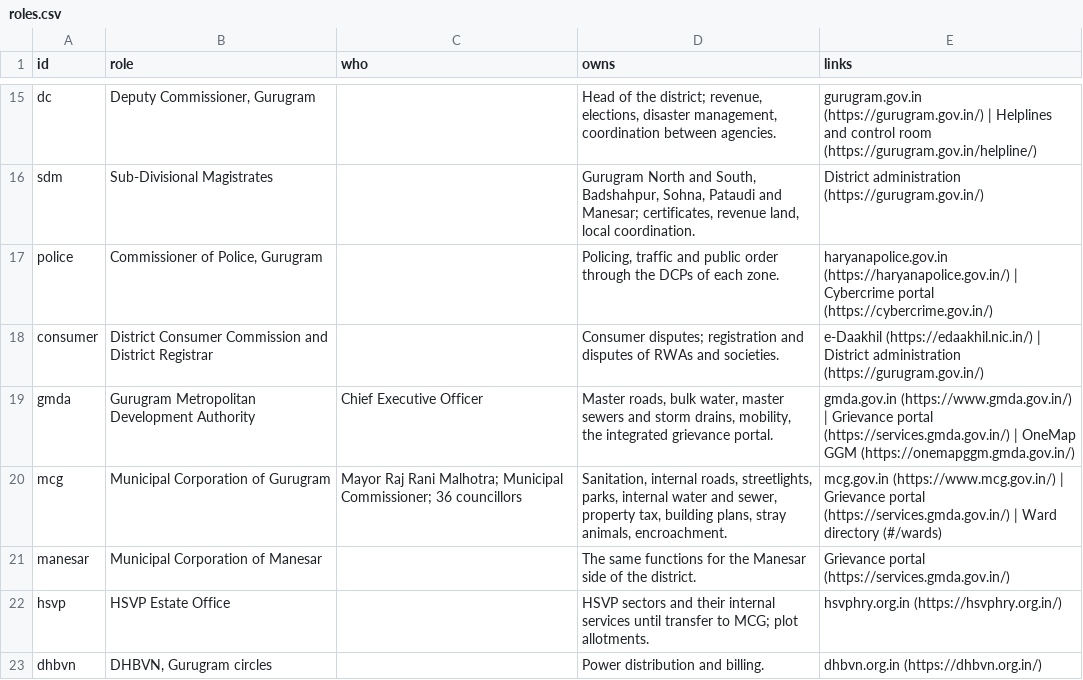
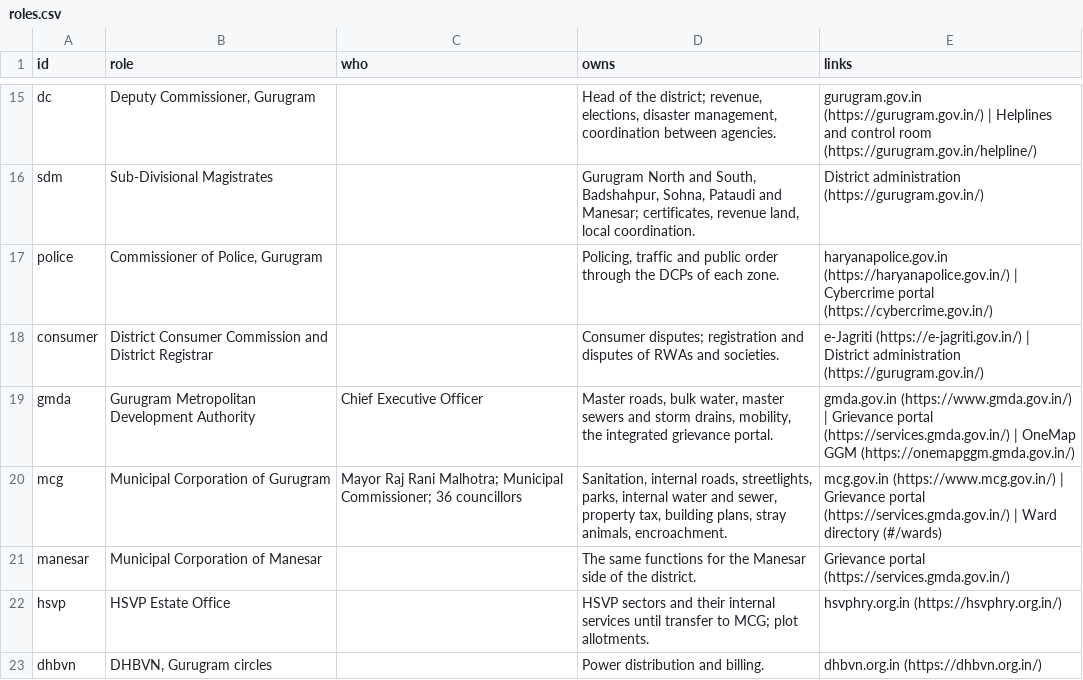
Before and after one commit to saurabhrao17/Gurugram-Vision-Forum, a CSV file: data/roles.csv, drawn as a sheet; only a part is shown, gaps mark what is left out.

```diff
--- a/data/roles.csv
+++ b/data/roles.csv
@@ -17,3 +17,3 @@
 "police","Commissioner of Police, Gurugram","","Policing, traffic and public order through the DCPs of each zone.","haryanapolice.gov.in (https://haryanapolice.gov.in/) | Cybercrime portal (https://cybercrime.gov.in/)"
-"consumer","District Consumer Commission and District Registrar","","Consumer disputes; registration and disputes of RWAs and societies.","e-Daakhil (https://edaakhil.nic.in/) | District administration (https://gurugram.gov.in/)"
+"consumer","District Consumer Commission and District Registrar","","Consumer disputes; registration and disputes of RWAs and societies.","e-Jagriti (https://e-jagriti.gov.in/) | District administration (https://gurugram.gov.in/)"
 "gmda","Gurugram Metropolitan Development Authority","Chief Executive Officer","Master roads, bulk water, master sewers and storm drains, mobility, the integrated grievance portal.","gmda.gov.in (https://www.gmda.gov.in/) | Grievance portal (https://services.gmda.gov.in/) | OneMap GGM (https://onemapggm.gmda.gov.in/)"
```
Also changed, not shown: data/charters.csv, data/issue-types.csv, 6 other files.
